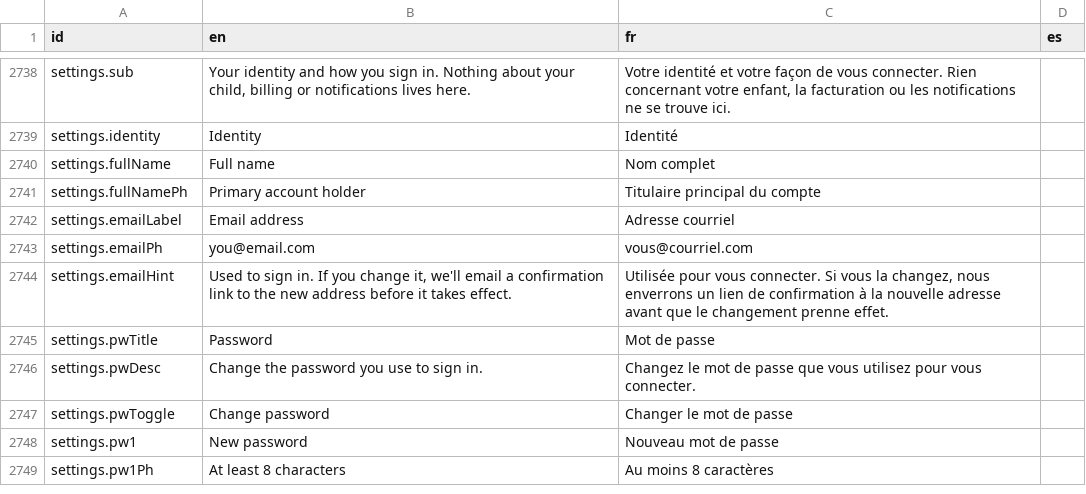
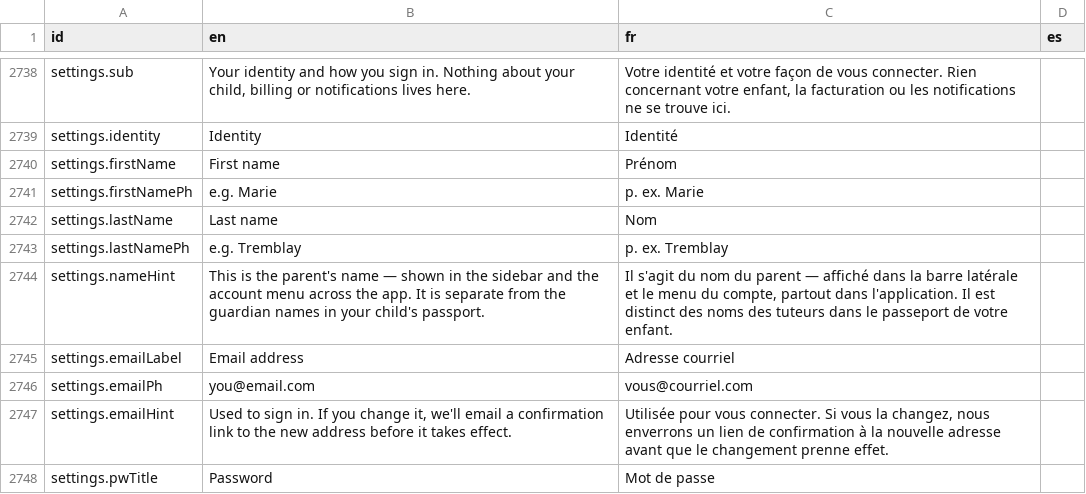
Before and after one commit to Alpexus/uniqueapex-website, a CSV file: src/i18n/i18n-strings.csv, drawn as a sheet; only a part is shown, gaps mark what is left out; the shorter side is filled out with more unchanged rows.

Commit message:
Account name: first + last from Settings, not the email prefix (AccountBoot)

```diff
--- a/src/i18n/i18n-strings.csv
+++ b/src/i18n/i18n-strings.csv
@@ -2799,4 +2799,7 @@ settings.sub,"Your identity and how you sign in. Nothing about your child, billi
 settings.identity,Identity,Identité,
-settings.fullName,Full name,Nom complet,
-settings.fullNamePh,Primary account holder,Titulaire principal du compte,
+settings.firstName,First name,Prénom,
+settings.firstNamePh,e.g. Marie,p. ex. Marie,
+settings.lastName,Last name,Nom,
+settings.lastNamePh,e.g. Tremblay,p. ex. Tremblay,
+settings.nameHint,This is the parent's name — shown in the sidebar and the account menu across the app. It is separate from the guardian names in your child's passport.,"Il s'agit du nom du parent — affiché dans la barre latérale et le menu du compte, partout dans l'application. Il est distinct des noms des tuteurs dans le passeport de votre enfant.",
 settings.emailLabel,Email address,Adresse courriel,
```
Also changed, not shown: 9 other files.
